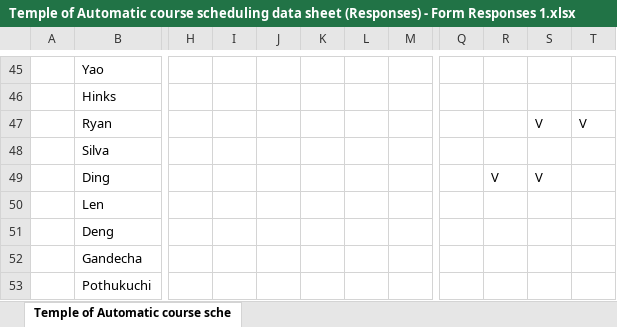
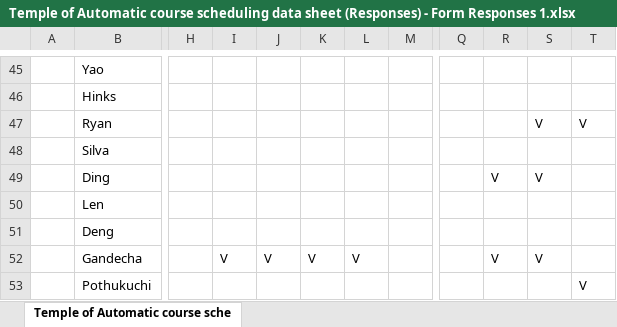
Before and after one commit to hashunc/UNC-CS-Course-Scheduling-mk2, an Excel workbook: data/Input/Temple of Automatic course scheduling data sheet (Responses) - Form Responses 1.xlsx, sheet Temple of Automatic course sche, drawn as a sheet; only a part is shown, gaps mark what is left out; values as stored, in another font and other column widths than the file's, no borders; the diff names each change by its address in the sheet, - before the commit and + after, or states it on an @@ line.

```diff
--- a/data/Input/Temple of Automatic course scheduling data sheet (Responses) - Form Responses 1.xlsx (sheet Temple of Automatic course sche)
+++ b/data/Input/Temple of Automatic course scheduling data sheet (Responses) - Form Responses 1.xlsx (sheet Temple of Automatic course sche)
-I52: (empty)
+I52: V
-J52: (empty)
+J52: V
-K52: (empty)
+K52: V
-L52: (empty)
+L52: V
-R52: (empty)
+R52: V
-S52: (empty)
+S52: V
-T53: (empty)
+T53: V
```
Also changed, not shown: 3 other files.
